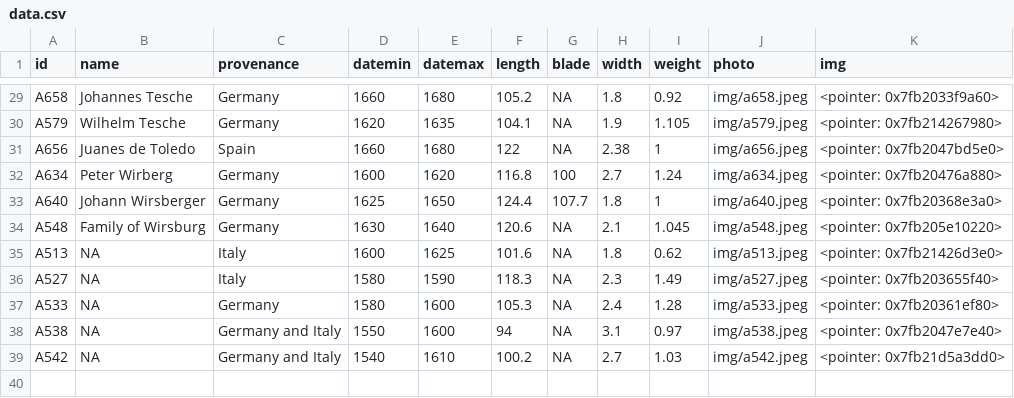
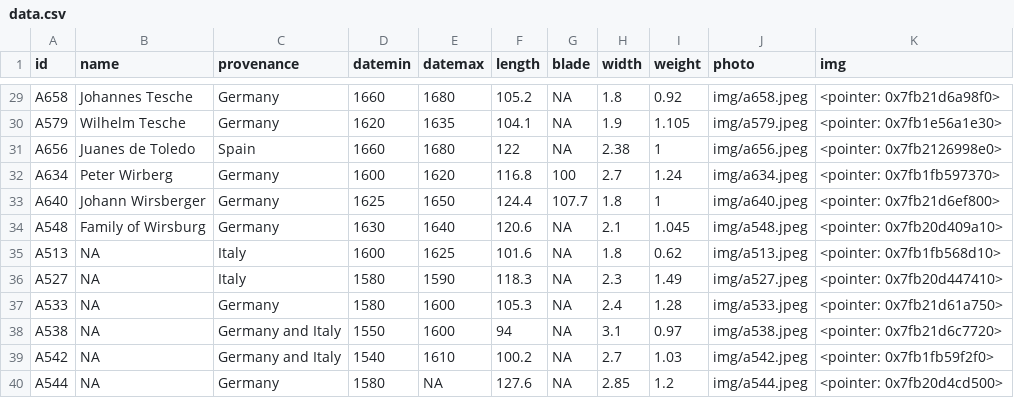
Before and after one commit to Lornebradia/mypins, a CSV file: wallace/data.csv, drawn as a sheet; only a part is shown, gaps mark what is left out; the diff covers the shown part only.

```diff
--- a/wallace/data.csv
+++ b/wallace/data.csv
@@ -29,11 +29,12 @@
-"A658","Johannes Tesche","Germany",1660,1680,105.2,NA,1.8,0.92,"img/a658.jpeg","<pointer: 0x7fb2033f9a60>"
-"A579","Wilhelm Tesche","Germany",1620,1635,104.1,NA,1.9,1.105,"img/a579.jpeg","<pointer: 0x7fb214267980>"
-"A656","Juanes de Toledo","Spain",1660,1680,122,NA,2.38,1,"img/a656.jpeg","<pointer: 0x7fb2047bd5e0>"
-"A634","Peter Wirberg","Germany",1600,1620,116.8,100,2.7,1.24,"img/a634.jpeg","<pointer: 0x7fb20476a880>"
-"A640","Johann Wirsberger","Germany",1625,1650,124.4,107.7,1.8,1,"img/a640.jpeg","<pointer: 0x7fb20368e3a0>"
-"A548","Family of Wirsburg","Germany",1630,1640,120.6,NA,2.1,1.045,"img/a548.jpeg","<pointer: 0x7fb205e10220>"
-"A513",NA,"Italy",1600,1625,101.6,NA,1.8,0.62,"img/a513.jpeg","<pointer: 0x7fb21426d3e0>"
-"A527",NA,"Italy",1580,1590,118.3,NA,2.3,1.49,"img/a527.jpeg","<pointer: 0x7fb203655f40>"
-"A533",NA,"Germany",1580,1600,105.3,NA,2.4,1.28,"img/a533.jpeg","<pointer: 0x7fb20361ef80>"
-"A538",NA,"Germany and Italy",1550,1600,94,NA,3.1,0.97,"img/a538.jpeg","<pointer: 0x7fb2047e7e40>"
-"A542",NA,"Germany and Italy",1540,1610,100.2,NA,2.7,1.03,"img/a542.jpeg","<pointer: 0x7fb21d5a3dd0>"
+"A658","Johannes Tesche","Germany",1660,1680,105.2,NA,1.8,0.92,"img/a658.jpeg","<pointer: 0x7fb21d6a98f0>"
+"A579","Wilhelm Tesche","Germany",1620,1635,104.1,NA,1.9,1.105,"img/a579.jpeg","<pointer: 0x7fb1e56a1e30>"
+"A656","Juanes de Toledo","Spain",1660,1680,122,NA,2.38,1,"img/a656.jpeg","<pointer: 0x7fb2126998e0>"
+"A634","Peter Wirberg","Germany",1600,1620,116.8,100,2.7,1.24,"img/a634.jpeg","<pointer: 0x7fb1fb597370>"
+"A640","Johann Wirsberger","Germany",1625,1650,124.4,107.7,1.8,1,"img/a640.jpeg","<pointer: 0x7fb21d6ef800>"
+"A548","Family of Wirsburg","Germany",1630,1640,120.6,NA,2.1,1.045,"img/a548.jpeg","<pointer: 0x7fb20d409a10>"
+"A513",NA,"Italy",1600,1625,101.6,NA,1.8,0.62,"img/a513.jpeg","<pointer: 0x7fb1fb568d10>"
+"A527",NA,"Italy",1580,1590,118.3,NA,2.3,1.49,"img/a527.jpeg","<pointer: 0x7fb20d447410>"
+"A533",NA,"Germany",1580,1600,105.3,NA,2.4,1.28,"img/a533.jpeg","<pointer: 0x7fb21d61a750>"
+"A538",NA,"Germany and Italy",1550,1600,94,NA,3.1,0.97,"img/a538.jpeg","<pointer: 0x7fb21d6c7720>"
+"A542",NA,"Germany and Italy",1540,1610,100.2,NA,2.7,1.03,"img/a542.jpeg","<pointer: 0x7fb1fb59f2f0>"
+"A544",NA,"Germany",1580,NA,127.6,NA,2.85,1.2,"img/a544.jpeg","<pointer: 0x7fb20d4cd500>"
```
Also changed, not shown: 27 edited cells elsewhere in this file, 3 other files.
